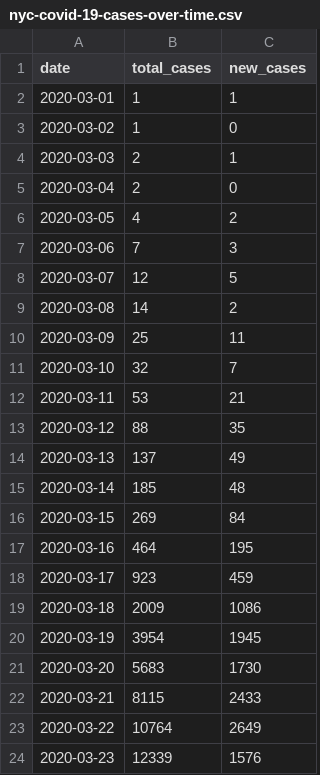
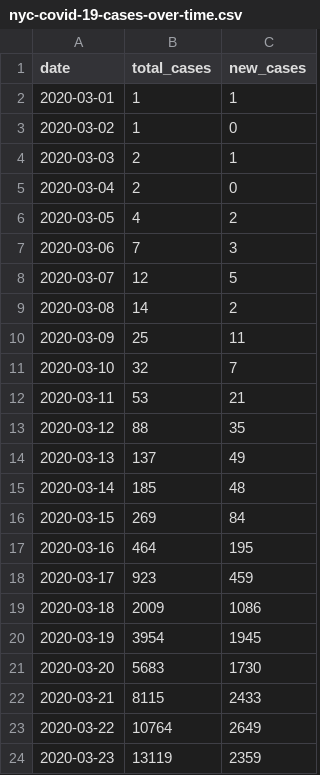
Before and after one commit to carlos-afonso/COVID-19, a CSV file: data/nyc-health-daily-data-summary/nyc-covid-19-cases-over-time.csv, drawn as a sheet.

Commit message:
updates NYC data and plots

```diff
--- a/data/nyc-health-daily-data-summary/nyc-covid-19-cases-over-time.csv
+++ b/data/nyc-health-daily-data-summary/nyc-covid-19-cases-over-time.csv
@@ -23,2 +23,2 @@ date,total_cases,new_cases
 2020-03-22,10764,2649
-2020-03-23,12339,1576
+2020-03-23,13119,2359
```
Also changed, not shown: 7 other files.
